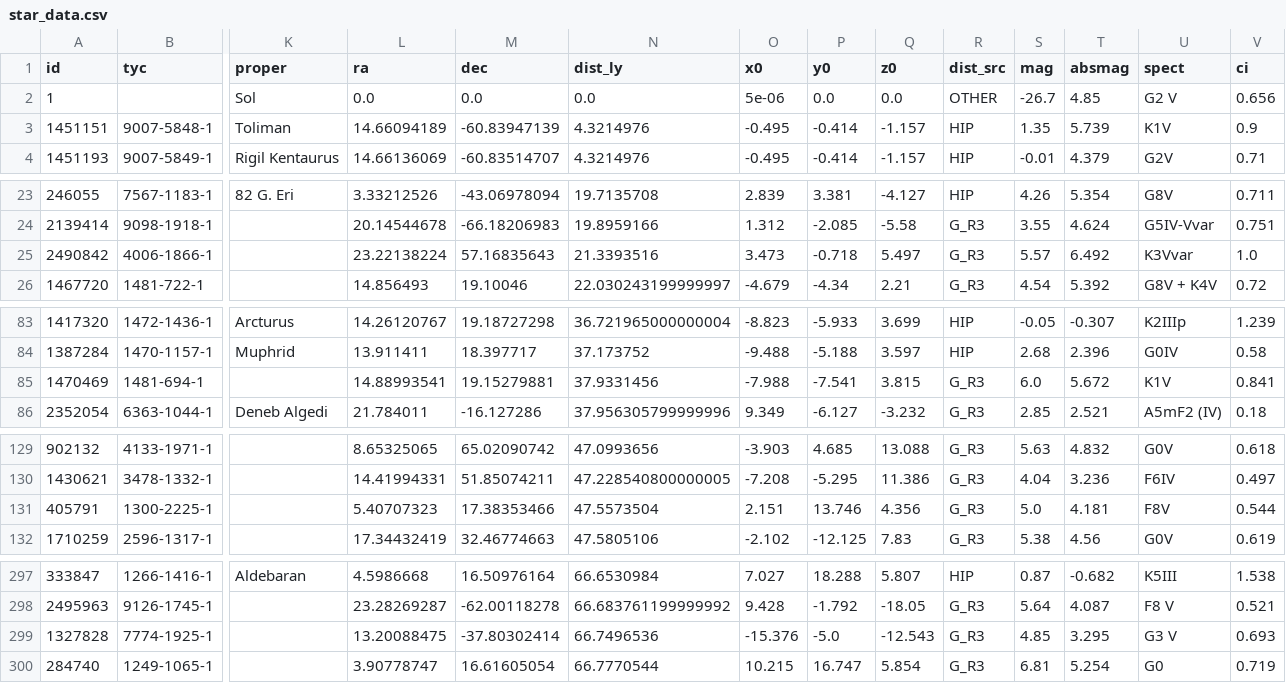
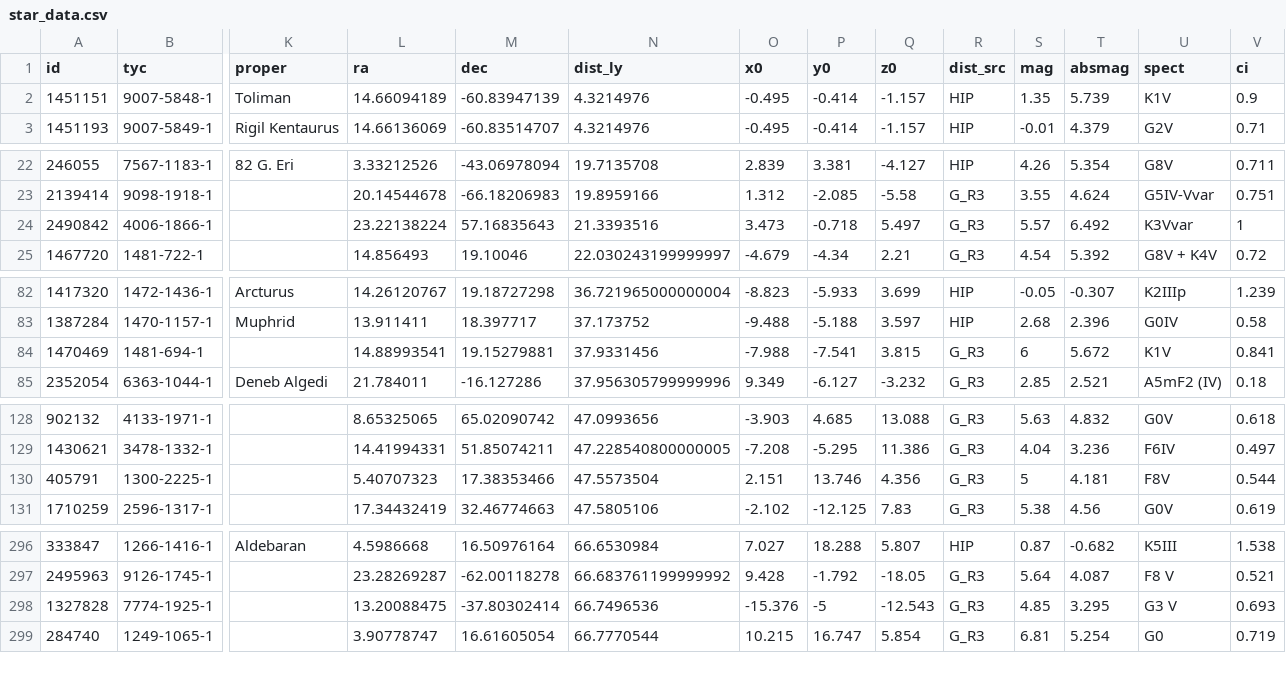
Before and after one commit to brengall99/stellar_calculator, a CSV file: app/data/star_data.csv, drawn as a sheet; only a part is shown, gaps mark what is left out; removed rows and columns are numbered as before the commit, all else as after; rows hold the shown columns only; the diff covers the shown part only; the diff names each change by its address in the sheet, - before the commit and + after, or states it on an @@ line.

```diff
--- a/app/data/star_data.csv
+++ b/app/data/star_data.csv
-row 2: 1 |  | Sol | 0.0 | 0.0 | 0.0 | 5e-06 | 0.0 | 0.0 | OTHER | -26.7 | 4.85 | G2 V | 0.656
-V24 (ci): 1.0
+V24 (ci): 1
-S84 (mag): 6.0
+S84 (mag): 6
-S130 (mag): 5.0
+S130 (mag): 5
-P298 (y0): -5.0
+P298 (y0): -5
```
Also changed, not shown: 8 edited cells elsewhere in this file, 8 other files.
